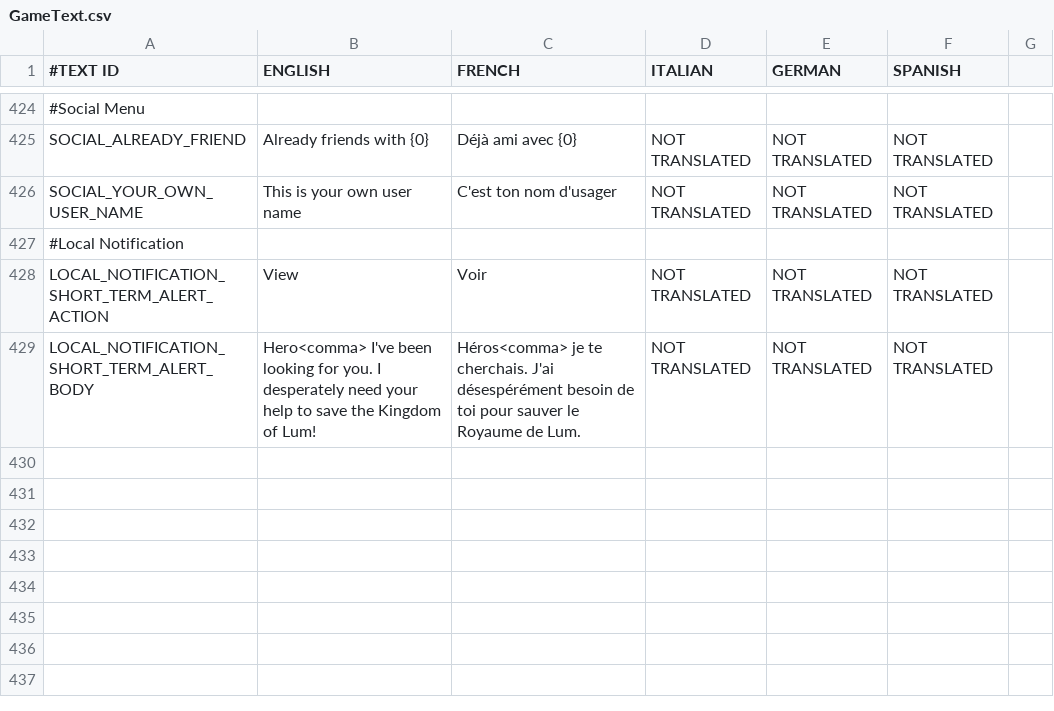
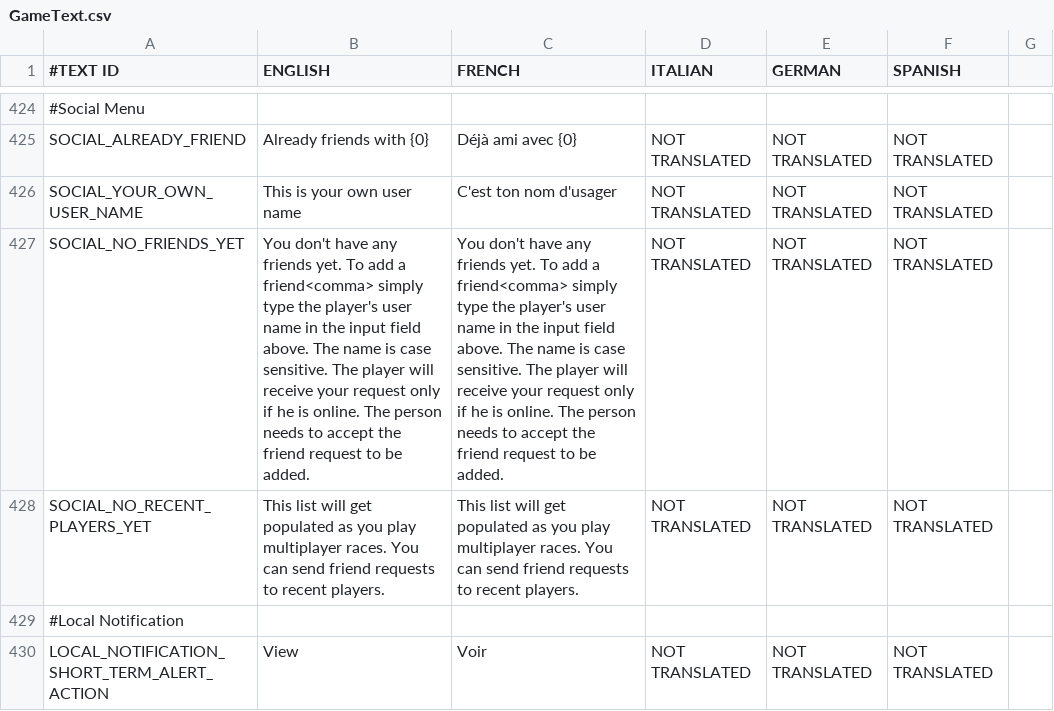
Before and after one commit to shahbazGamedev/Hero-s-Run, a CSV file: Assets/Resources/Localization/GameText.csv, drawn as a sheet; only a part is shown, gaps mark what is left out; the shorter side is filled out with more unchanged rows; the diff names each change by its address in the sheet, - before the commit and + after, or states it on an @@ line.

Commit message:
Added messages when no friends or no recent players
Removed createDummyFriends

```diff
--- a/Assets/Resources/Localization/GameText.csv
+++ b/Assets/Resources/Localization/GameText.csv
+row 427: SOCIAL_NO_FRIENDS_YET | You don't have any friends yet. To add a friend<comma> simply type the player's user name in the input field above. The name is case sensitive. The player will receive your request only if he is online. The person needs to accept the friend request to be added. | You don't have any friends yet. To add a friend<comma> simply type the player's user name in the input field above. The name is case sensitive. The player will receive your request only if he is online. The person needs to accept the friend request to be added. | NOT TRANSLATED | NOT TRANSLATED | NOT TRANSLATED
+row 428: SOCIAL_NO_RECENT_PLAYERS_YET | This list will get populated as you play multiplayer races. You can send friend requests to recent players. | This list will get populated as you play multiplayer races. You can send friend requests to recent players. | NOT TRANSLATED | NOT TRANSLATED | NOT TRANSLATED
```
Also changed, not shown: 5 other files.
